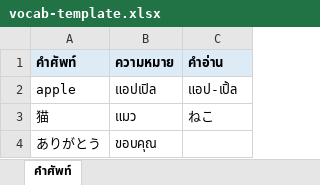
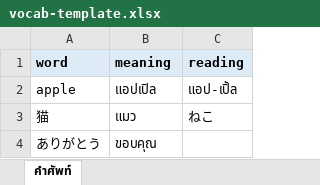
Before and after one commit to nantapop-kj/frost-flashcard, an Excel workbook: assets/vocab-template.xlsx, sheet คำศัพท์, drawn as a sheet; values as stored, in another font and other column widths than the file's, no borders; removed rows and columns are numbered as before the commit, all else as after; the diff names each change by its address in the sheet, - before the commit and + after, or states it on an @@ line.

Commit message:
feat: add glass UI, system service, packaging, CI and word lists

```diff
--- a/assets/vocab-template.xlsx (sheet คำศัพท์)
+++ b/assets/vocab-template.xlsx (sheet คำศัพท์)
-row 1: คำศัพท์ | ความหมาย | คำอ่าน
+row 1: word | meaning | reading
```
Also changed, not shown: 32 other files.
